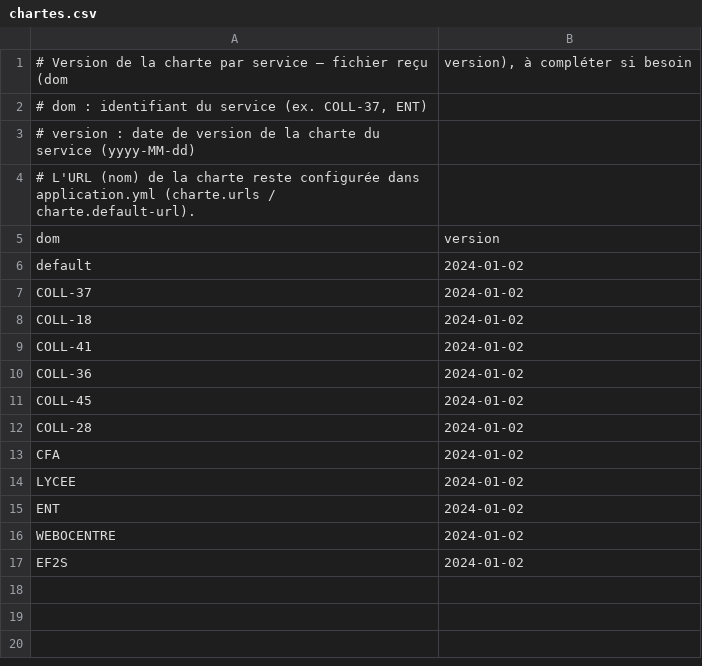
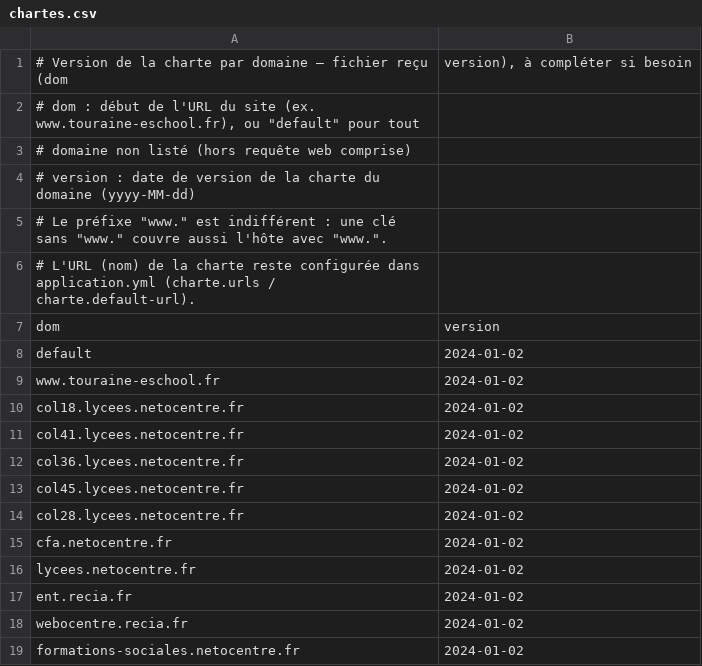
Before and after one commit to GIP-RECIA/MCE, a CSV file: src/main/resources/charte/chartes.csv, drawn as a sheet.

Commit message:
fix(charte): indexer les versions du CSV par domaine plutôt que par service
La colonne `dom` du CSV des chartes porte désormais le début de l'URL du
site (ex. www.touraine-eschool.fr) et non plus la clé de service
(COLL-37, CFA, ENT). Le service reste l'identité de la ligne en base et
continue de servir au choix de l'URL de la charte via `charte.urls` et
`charte.domains` ; seule la recherche de version change de clé.

Le service résout le domaine de charte de la personne (nouvelle méthode
resolveCharteDomain) : l'hôte d'arrivée s'il est rattaché à la personne
(ESCODomaines), sinon la ligne `default` du CSV. La version est ensuite
lue sur ce domaine, la clé exacte étant essayée avant la même clé sans
préfixe `www.` — `charte.domains` porte `touraine-eschool.fr` alors que
l'URL et le CSV portent `www.`, la comparaison se fait désormais sur la
forme sans `www.`, également pour le rattachement LDAP et la déduction
depuis `charte.urls`.

getCharteVersionDateFor(APersonne) devient le point d'entrée unique du
lookup de version, utilisé par PersonneService.signCharte comme par
CharteService.isCharteRequired : la version enregistrée et la version
comparée sont ainsi résolues de façon identique.

Conséquence : la ligne `default` du CSV s'applique réellement, alors
qu'auparavant un domaine absent retombait sur une date codée en dur
(2024-01-01). Les personnes signées à cette dateold fallback sont donc
redemandées une signature si `default` vaut 2024-01-02. Remettre
`default;2024-01-01` dans le CSV pour éviter ce recalage.

```diff
--- a/src/main/resources/charte/chartes.csv
+++ b/src/main/resources/charte/chartes.csv
@@ -1,4 +1,6 @@
-# Version de la charte par service — fichier reçu (dom;version), à compléter si besoin
-#   dom     : identifiant du service (ex. COLL-37, ENT)
-#   version : date de version de la charte du service (yyyy-MM-dd)
+# Version de la charte par domaine — fichier reçu (dom;version), à compléter si besoin
+#   dom     : début de l'URL du site (ex. www.touraine-eschool.fr), ou "default" pour tout
+#             domaine non listé (hors requête web comprise)
+#   version : date de version de la charte du domaine (yyyy-MM-dd)
+# Le préfixe "www." est indifférent : une clé sans "www." couvre aussi l'hôte avec "www.".
 # L'URL (nom) de la charte reste configurée dans application.yml (charte.urls / charte.default-url).
@@ -6,12 +8,12 @@ dom;version
 default;2024-01-02
-COLL-37;2024-01-02
-COLL-18;2024-01-02
-COLL-41;2024-01-02
-COLL-36;2024-01-02
-COLL-45;2024-01-02
-COLL-28;2024-01-02
-CFA;2024-01-02
-LYCEE;2024-01-02
-ENT;2024-01-02
-WEBOCENTRE;2024-01-02
-EF2S;2024-01-02
+www.touraine-eschool.fr;2024-01-02
+col18.lycees.netocentre.fr;2024-01-02
+col41.lycees.netocentre.fr;2024-01-02
+col36.lycees.netocentre.fr;2024-01-02
+col45.lycees.netocentre.fr;2024-01-02
+col28.lycees.netocentre.fr;2024-01-02
+cfa.netocentre.fr;2024-01-02
+lycees.netocentre.fr;2024-01-02
+ent.recia.fr;2024-01-02
+webocentre.recia.fr;2024-01-02
+formations-sociales.netocentre.fr;2024-01-02
```
Also changed, not shown: 8 other files.
